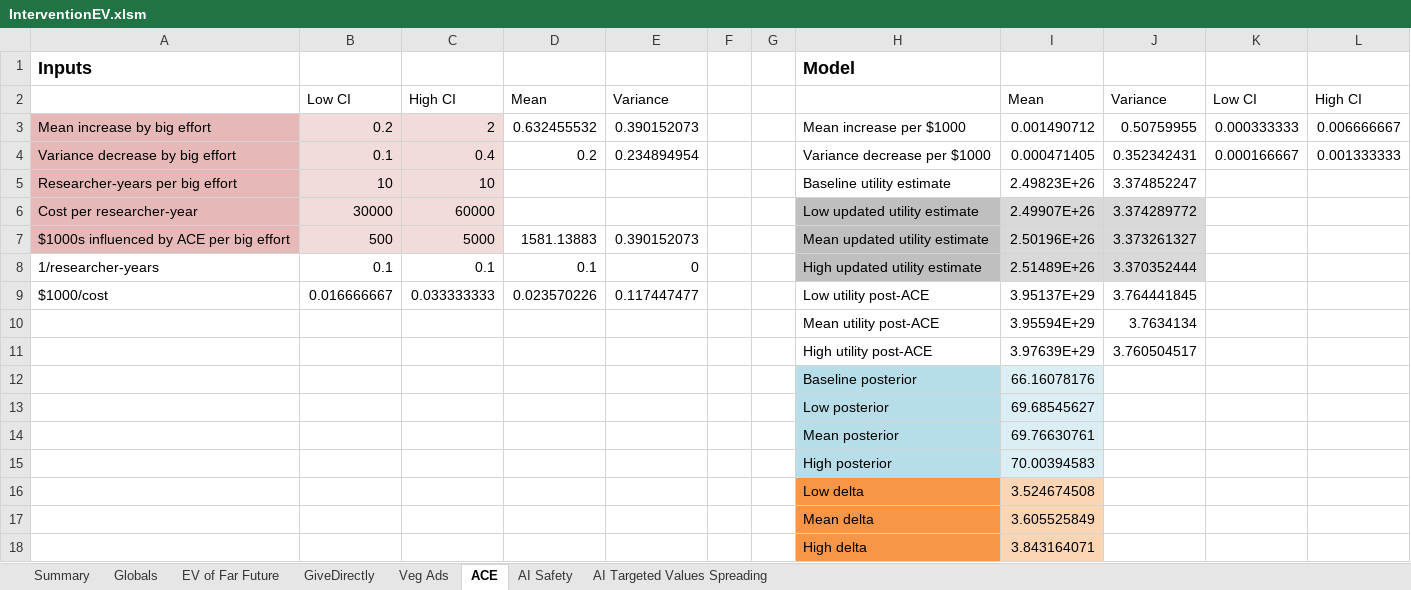
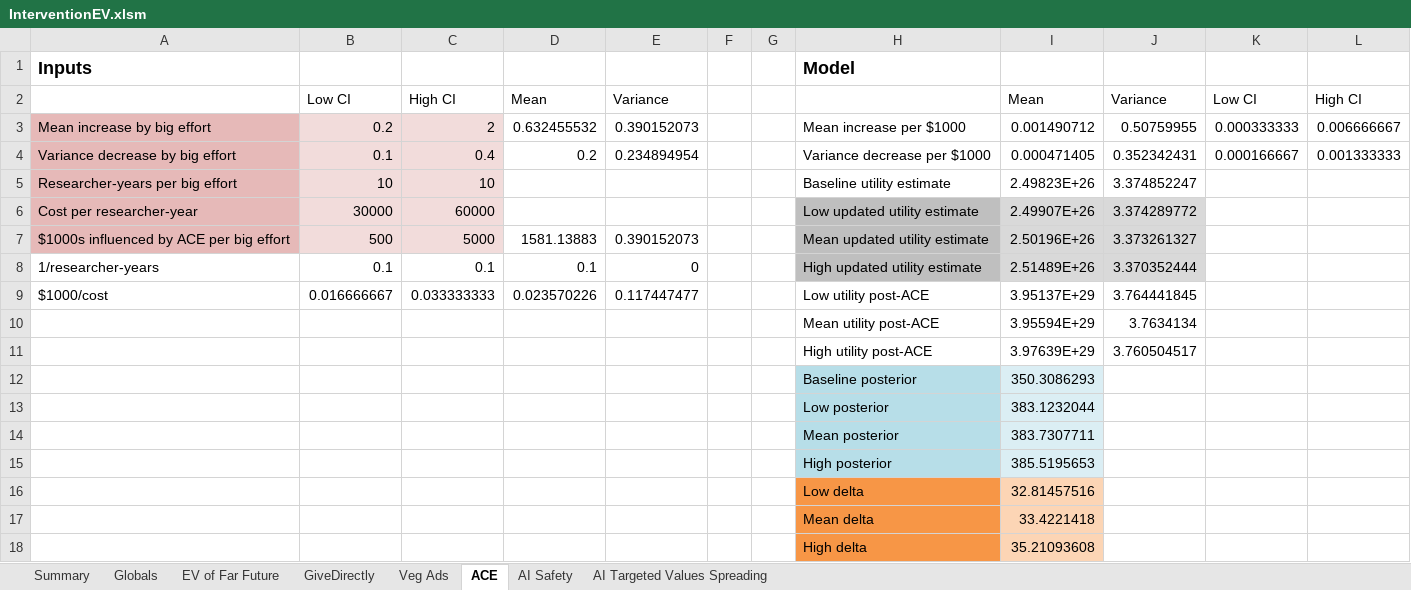
Before and after one commit to michaeldickens/Intervention-Quantitative-Model, an Excel workbook: InterventionEV.xlsm, sheet ACE, drawn as a sheet; values as stored, in another font and other column widths than the file's, no borders; charts and pictures not drawn; the diff names each change by its address in the sheet, - before the commit and + after, or states it on an @@ line.

```diff
--- a/InterventionEV.xlsm (sheet ACE)
+++ b/InterventionEV.xlsm (sheet ACE)
-I12: 66.16078176
+I12: 350.3086293
-I13: 69.68545627
+I13: 383.1232044
-I14: 69.76630761
+I14: 383.7307711
-I15: 70.00394583
+I15: 385.5195653
-I16: 3.524674508
+I16: 32.81457516
-I17: 3.605525849
+I17: 33.4221418
-I18: 3.843164071
+I18: 35.21093608
```
Also changed, not shown: sheet Veg Ads, sheet Summary, sheet AI Safety, sheet GiveDirectly, sheet EV of Far Future, sheet AI Targeted Values Spreading, 1 more sheet, formulas that keep their value, 1 other file.
